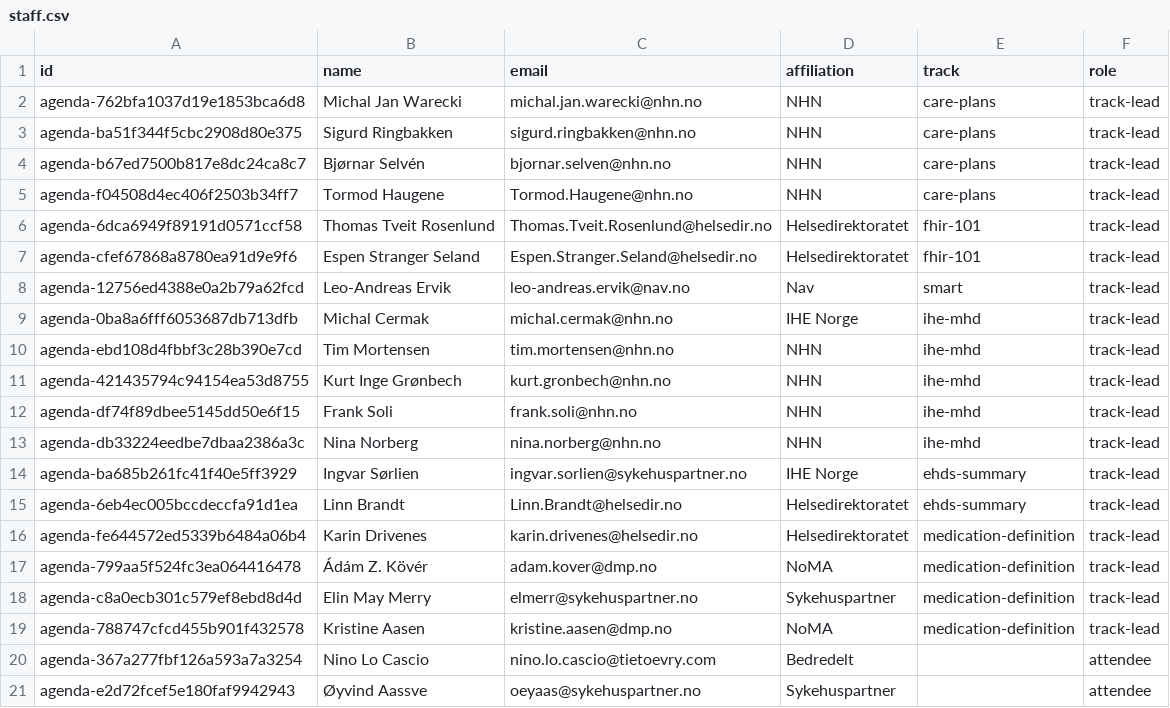
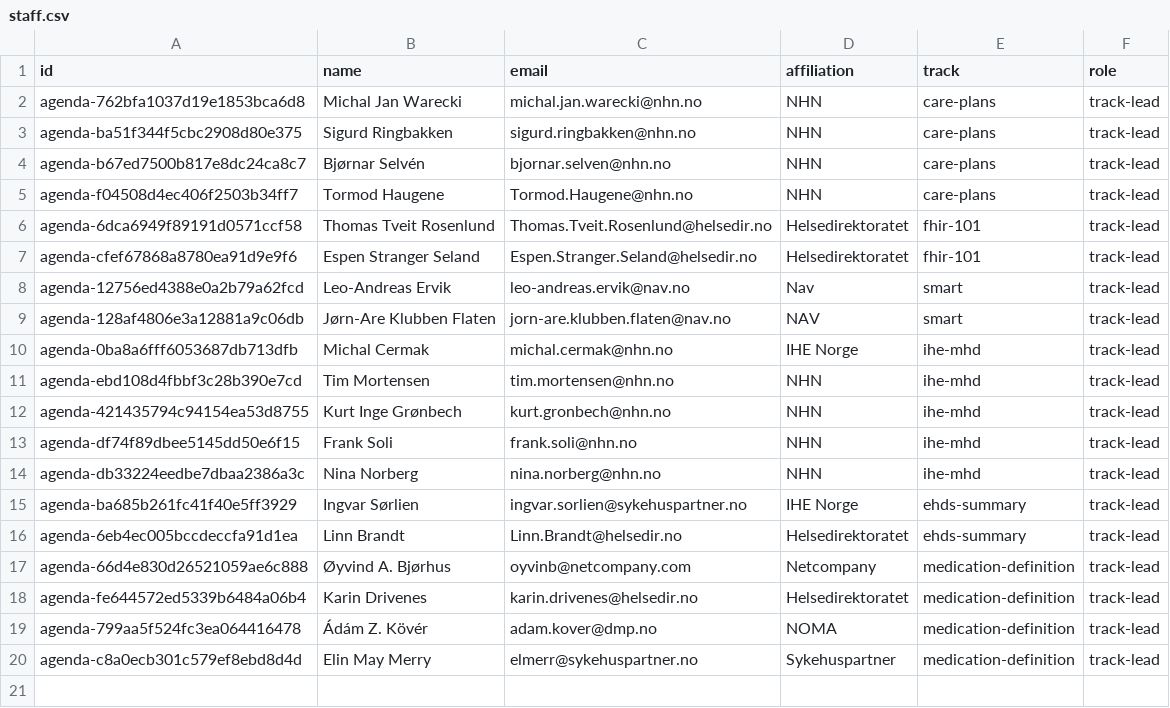
Before and after one commit to thomiz/hackathon-check-in-app, a CSV file: seed/staff.csv, drawn as a sheet.

Commit message:
staff  csv

```diff
--- a/seed/staff.csv
+++ b/seed/staff.csv
@@ -8,2 +8,3 @@
 "agenda-12756ed4388e0a2b79a62fcd","Leo-Andreas Ervik","leo-andreas.ervik@nav.no","Nav","smart","track-lead"
+"agenda-128af4806e3a12881a9c06db","Jørn-Are Klubben Flaten","jorn-are.klubben.flaten@nav.no","NAV","smart","track-lead"
 "agenda-0ba8a6fff6053687db713dfb","Michal Cermak","michal.cermak@nhn.no","IHE Norge","ihe-mhd","track-lead"
@@ -15,7 +16,5 @@
 "agenda-6eb4ec005bccdeccfa91d1ea","Linn Brandt","Linn.Brandt@helsedir.no","Helsedirektoratet","ehds-summary","track-lead"
+"agenda-66d4e830d26521059ae6c888","Øyvind A. Bjørhus","oyvinb@netcompany.com","Netcompany","medication-definition","track-lead"
 "agenda-fe644572ed5339b6484a06b4","Karin Drivenes","karin.drivenes@helsedir.no","Helsedirektoratet","medication-definition","track-lead"
-"agenda-799aa5f524fc3ea064416478","Ádám Z. Kövér","adam.kover@dmp.no","NoMA","medication-definition","track-lead"
+"agenda-799aa5f524fc3ea064416478","Ádám Z. Kövér","adam.kover@dmp.no","NOMA","medication-definition","track-lead"
 "agenda-c8a0ecb301c579ef8ebd8d4d","Elin May Merry","elmerr@sykehuspartner.no","Sykehuspartner","medication-definition","track-lead"
-"agenda-788747cfcd455b901f432578","Kristine Aasen","kristine.aasen@dmp.no","NoMA","medication-definition","track-lead"
-"agenda-367a277fbf126a593a7a3254","Nino Lo Cascio","nino.lo.cascio@tietoevry.com","Bedredelt","","attendee"
-"agenda-e2d72fcef5e180faf9942943","Øyvind Aassve","oeyaas@sykehuspartner.no","Sykehuspartner","","attendee"
```
Also changed, not shown: 3 other files.
